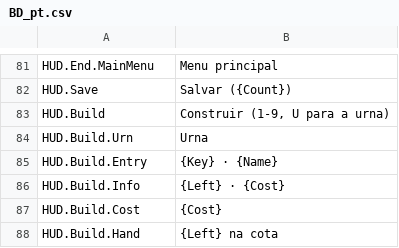
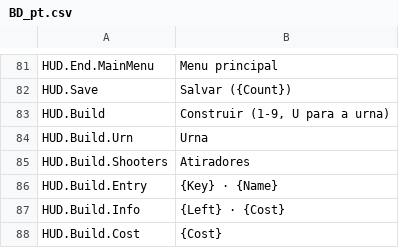
Before and after one commit to devgurila11/brazil_defense, a CSV file: Content/BD/Text/BD_pt.csv, drawn as a sheet; only a part is shown, gaps mark what is left out; the shorter side is filled out with more unchanged rows; the diff names each change by its address in the sheet, - before the commit and + after, or states it on an @@ line.

```diff
--- a/Content/BD/Text/BD_pt.csv
+++ b/Content/BD/Text/BD_pt.csv
+row 85: HUD.Build.Shooters | Atiradores
```
Also changed, not shown: Content/BD/Text/BD_en.csv, 27 other files.
